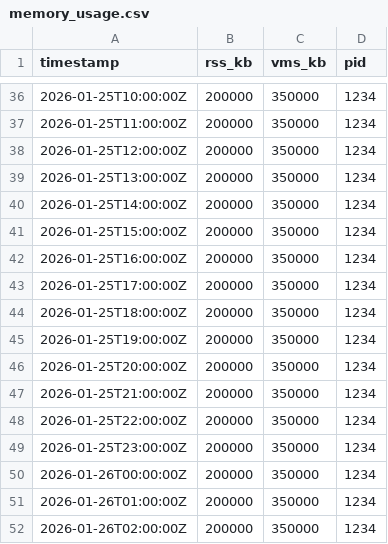
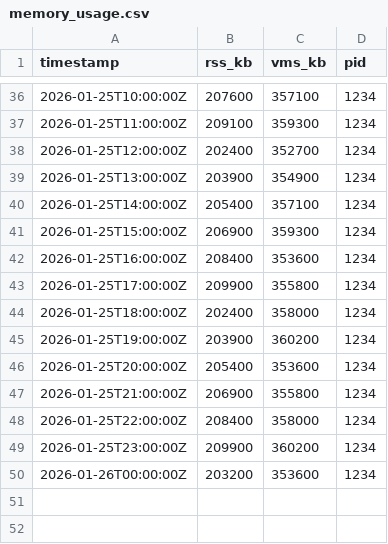
Before and after one commit to stranske/Manager-Database, a CSV file: monitoring/memory_usage.csv, drawn as a sheet; only a part is shown, gaps mark what is left out; the diff covers the shown part only.

```diff
--- a/monitoring/memory_usage.csv
+++ b/monitoring/memory_usage.csv
@@ -36,17 +36,15 @@ timestamp,rss_kb,vms_kb,pid
-2026-01-25T10:00:00Z,200000,350000,1234
-2026-01-25T11:00:00Z,200000,350000,1234
-2026-01-25T12:00:00Z,200000,350000,1234
-2026-01-25T13:00:00Z,200000,350000,1234
-2026-01-25T14:00:00Z,200000,350000,1234
-2026-01-25T15:00:00Z,200000,350000,1234
-2026-01-25T16:00:00Z,200000,350000,1234
-2026-01-25T17:00:00Z,200000,350000,1234
-2026-01-25T18:00:00Z,200000,350000,1234
-2026-01-25T19:00:00Z,200000,350000,1234
-2026-01-25T20:00:00Z,200000,350000,1234
-2026-01-25T21:00:00Z,200000,350000,1234
-2026-01-25T22:00:00Z,200000,350000,1234
-2026-01-25T23:00:00Z,200000,350000,1234
-2026-01-26T00:00:00Z,200000,350000,1234
-2026-01-26T01:00:00Z,200000,350000,1234
-2026-01-26T02:00:00Z,200000,350000,1234
+2026-01-25T10:00:00Z,207600,357100,1234
+2026-01-25T11:00:00Z,209100,359300,1234
+2026-01-25T12:00:00Z,202400,352700,1234
+2026-01-25T13:00:00Z,203900,354900,1234
+2026-01-25T14:00:00Z,205400,357100,1234
+2026-01-25T15:00:00Z,206900,359300,1234
+2026-01-25T16:00:00Z,208400,353600,1234
+2026-01-25T17:00:00Z,209900,355800,1234
+2026-01-25T18:00:00Z,202400,358000,1234
+2026-01-25T19:00:00Z,203900,360200,1234
+2026-01-25T20:00:00Z,205400,353600,1234
+2026-01-25T21:00:00Z,206900,355800,1234
+2026-01-25T22:00:00Z,208400,358000,1234
+2026-01-25T23:00:00Z,209900,360200,1234
+2026-01-26T00:00:00Z,203200,353600,1234
```
Also changed, not shown: 63 edited cells elsewhere in this file.
